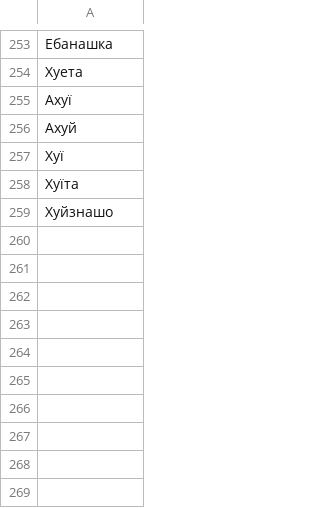
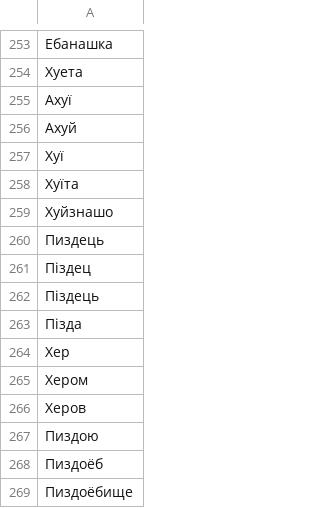
Before and after one commit to Nevojt/company_chat, a CSV file: app/functions/banned_words.csv, drawn as a sheet; only a part is shown, gaps mark what is left out; the diff names each change by its address in the sheet, - before the commit and + after, or states it on an @@ line.

Commit message:
mat update

```diff
--- a/app/functions/banned_words.csv
+++ b/app/functions/banned_words.csv
+row 260: Пиздець
+row 261: Піздец
+row 262: Піздець
+row 263: Пізда
+row 264: Хер
+row 265: Хером
+row 266: Херов
+row 267: Пиздою
+row 268: Пиздоёб
+row 269: Пиздоёбище
```
